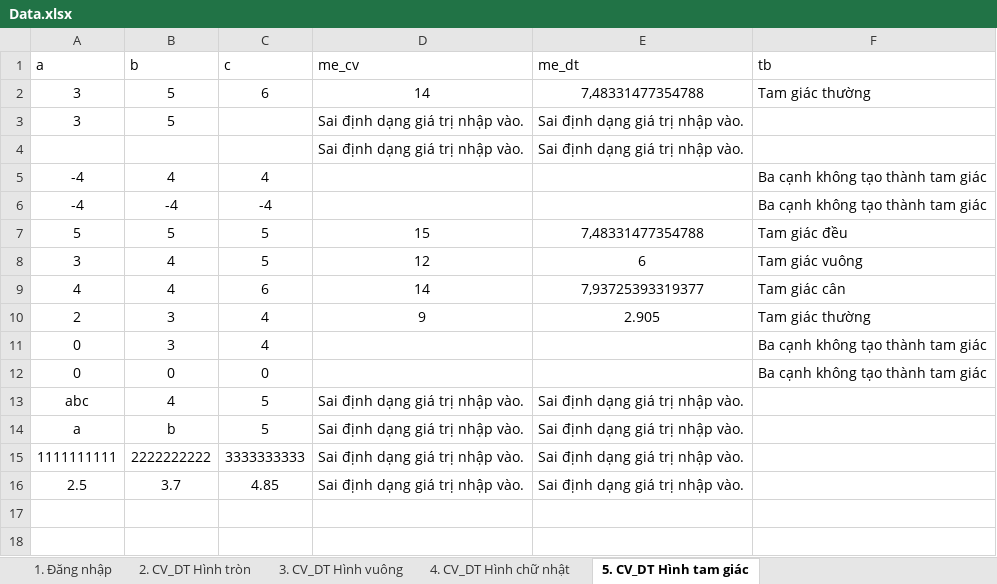
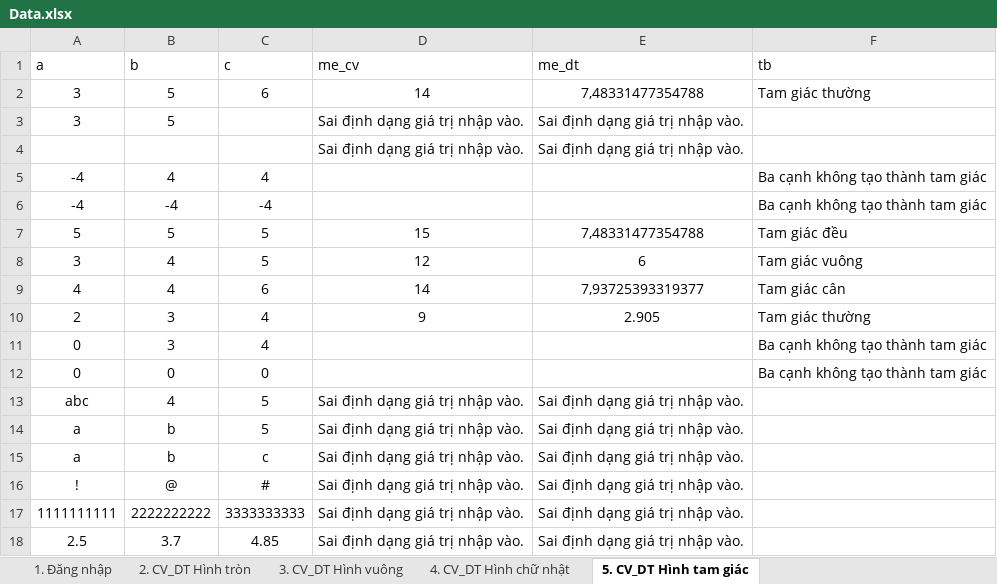
Before and after one commit to NhutKTPM/chuvi_dientich, an Excel workbook: Excel_files/Data.xlsx, sheet 5. CV_DT Hình tam giác, drawn as a sheet; values as stored, in another font and other column widths than the file's, no borders; the diff names each change by its address in the sheet, - before the commit and + after, or states it on an @@ line.

Commit message:
add data

```diff
--- a/Excel_files/Data.xlsx (sheet 5. CV_DT Hình tam giác)
+++ b/Excel_files/Data.xlsx (sheet 5. CV_DT Hình tam giác)
+row 15: a | b | c | Sai định dạng giá trị nhập vào. | Sai định dạng giá trị nhập vào.
+row 16: ! | @ | # | Sai định dạng giá trị nhập vào. | Sai định dạng giá trị nhập vào.
```
